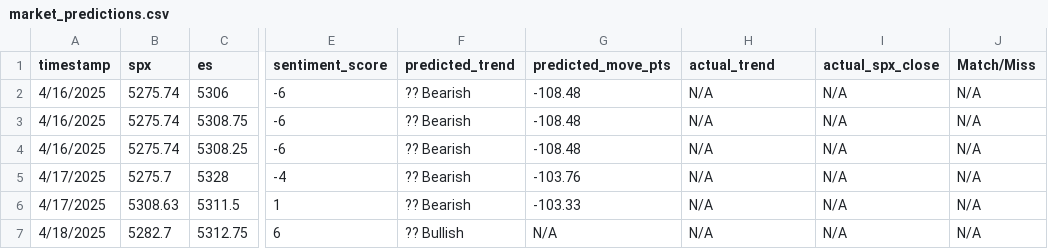
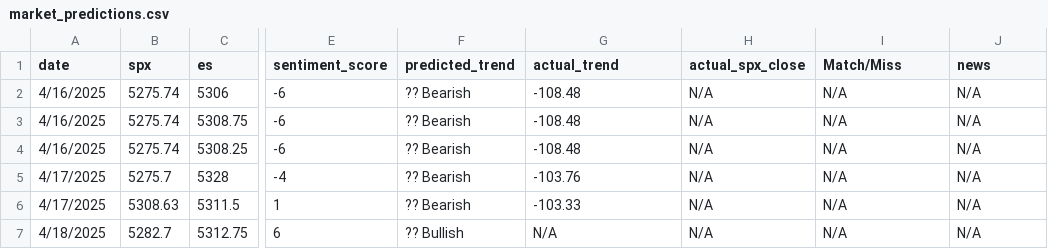
Before and after one commit to PadhmaCebolu/market-alert-bot-test, a CSV file: market_predictions.csv, drawn as a sheet; only a part is shown, gaps mark what is left out; the diff names each change by its address in the sheet, - before the commit and + after, or states it on an @@ line.

Commit message:
Update market_predictions.csv

```diff
--- a/market_predictions.csv
+++ b/market_predictions.csv
-A1: timestamp
+A1: date
-G1: predicted_move_pts
+G1: actual_trend
-H1: actual_trend
+H1: actual_spx_close
-I1: actual_spx_close
+I1: Match/Miss
-J1: Match/Miss
+J1: news
```
